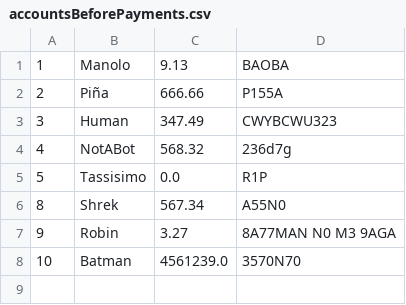
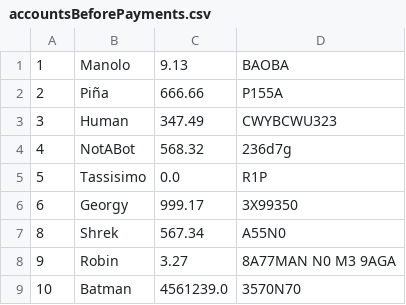
Before and after one commit to thok54/Bank-project, a CSV file: src/main/resources/csv/accountsBeforePayments.csv, drawn as a sheet; the diff names each change by its address in the sheet, - before the commit and + after, or states it on an @@ line.

```diff
--- a/src/main/resources/csv/accountsBeforePayments.csv
+++ b/src/main/resources/csv/accountsBeforePayments.csv
+row 6: 6 | Georgy | 999.17 | 3X99350
```
Also changed, not shown: 32 other files.
